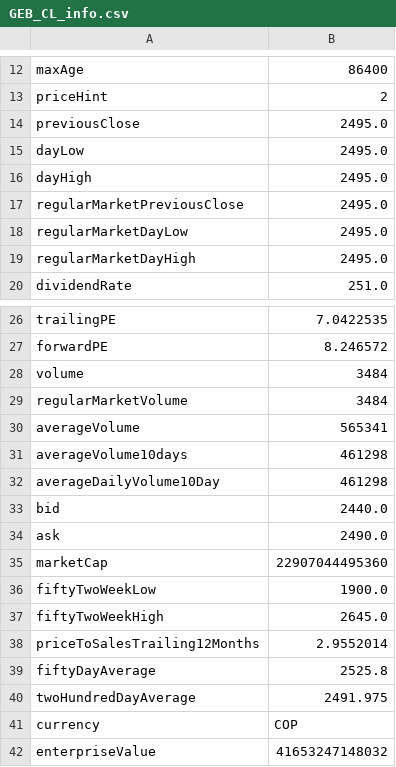
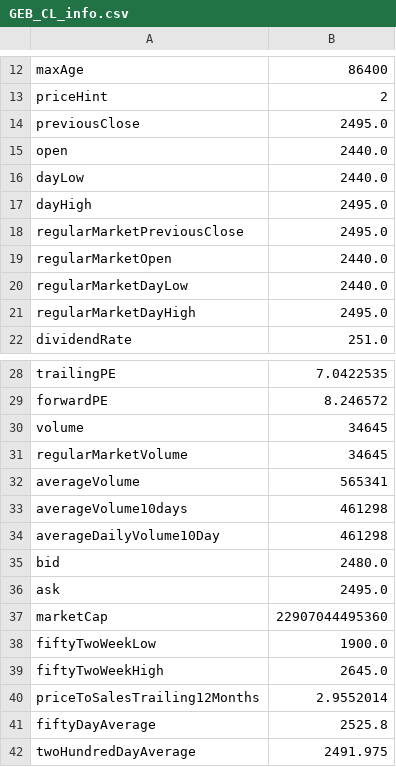
Before and after one commit to danielorozco06/finance, a CSV file: input/tickers_info/GEB_CL_info.csv, drawn as a sheet; only a part is shown, gaps mark what is left out; the shorter side is filled out with more unchanged rows.

```diff
--- a/input/tickers_info/GEB_CL_info.csv
+++ b/input/tickers_info/GEB_CL_info.csv
@@ -14,6 +14,8 @@
 "previousClose","2495.0"
-"dayLow","2495.0"
+"open","2440.0"
+"dayLow","2440.0"
 "dayHigh","2495.0"
 "regularMarketPreviousClose","2495.0"
-"regularMarketDayLow","2495.0"
+"regularMarketOpen","2440.0"
+"regularMarketDayLow","2440.0"
 "regularMarketDayHigh","2495.0"
@@ -27,4 +29,4 @@
 "forwardPE","8.246572"
-"volume","3484"
-"regularMarketVolume","3484"
+"volume","34645"
+"regularMarketVolume","34645"
 "averageVolume","565341"
@@ -32,4 +34,4 @@
 "averageDailyVolume10Day","461298"
-"bid","2440.0"
-"ask","2490.0"
+"bid","2480.0"
+"ask","2495.0"
 "marketCap","22907044495360"
```
Also changed, not shown: input/tickers_history/GEB_CL_values.csv, input/tickers_history/GRUBOLIVAR_CL_values.csv, 44 other files.
